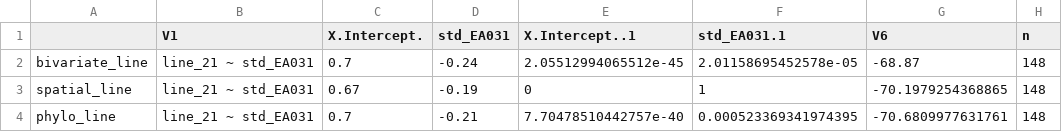
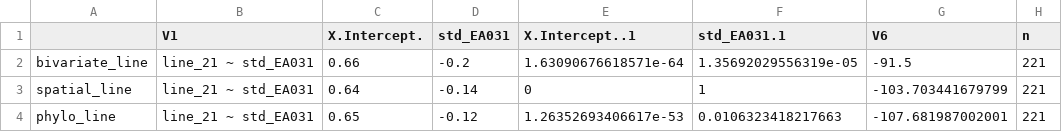
Before and after one commit to theglobaljukebox/Woodetal2021-Analysis, a CSV file: correlations/results/complex_line21.csv, drawn as a sheet.

```diff
--- a/correlations/results/complex_line21.csv
+++ b/correlations/results/complex_line21.csv
@@ -1,4 +1,4 @@
 "","V1","X.Intercept.","std_EA031","X.Intercept..1","std_EA031.1","V6","n"
-"bivariate_line","line_21 ~ std_EA031","0.7","-0.24","2.05512994065512e-45","2.01158695452578e-05","-68.87",148
-"spatial_line","line_21 ~ std_EA031","0.67","-0.19","0","1","-70.1979254368865",148
-"phylo_line","line_21 ~ std_EA031","0.7","-0.21","7.70478510442757e-40","0.000523369341974395","-70.6809977631761",148
+"bivariate_line","line_21 ~ std_EA031","0.66","-0.2","1.63090676618571e-64","1.35692029556319e-05","-91.5",221
+"spatial_line","line_21 ~ std_EA031","0.64","-0.14","0","1","-103.703441679799",221
+"phylo_line","line_21 ~ std_EA031","0.65","-0.12","1.26352693406617e-53","0.0106323418217663","-107.681987002001",221
```
Also changed, not shown: correlations/results/complex_line10.csv, correlations/results/complex_line23.csv, 12 other files.
